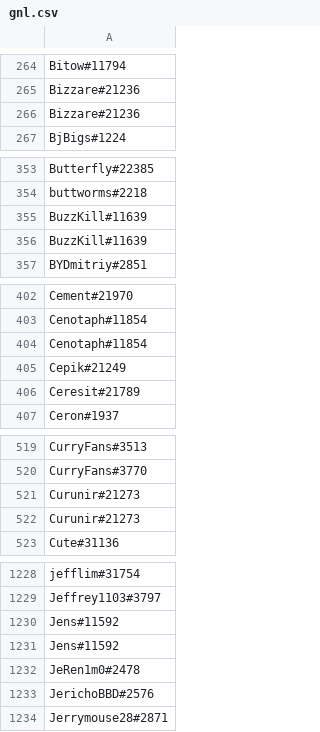
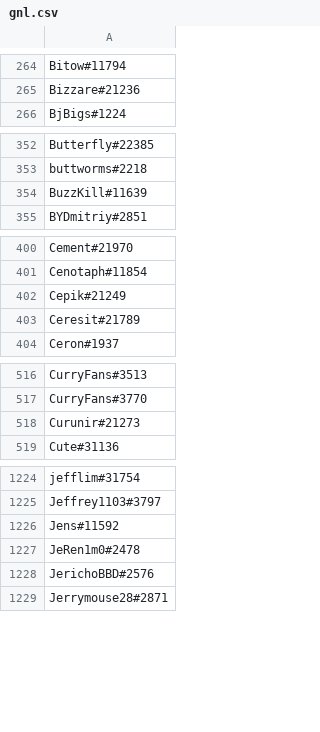
Before and after one commit to rsarkrs/stats-visual, a CSV file: gnl.csv, drawn as a sheet; only a part is shown, gaps mark what is left out; the diff covers the shown part only; the diff names each change by its address in the sheet, - before the commit and + after, or states it on an @@ line.

Commit message:
removed some duplicates

```diff
--- a/gnl.csv
+++ b/gnl.csv
-row 266: Bizzare#21236
-row 356: BuzzKill#11639
-row 404: Cenotaph#11854
-row 522: Curunir#21273
-row 1231: Jens#11592
```
Also changed, not shown: 7 removed rows elsewhere in this file.
